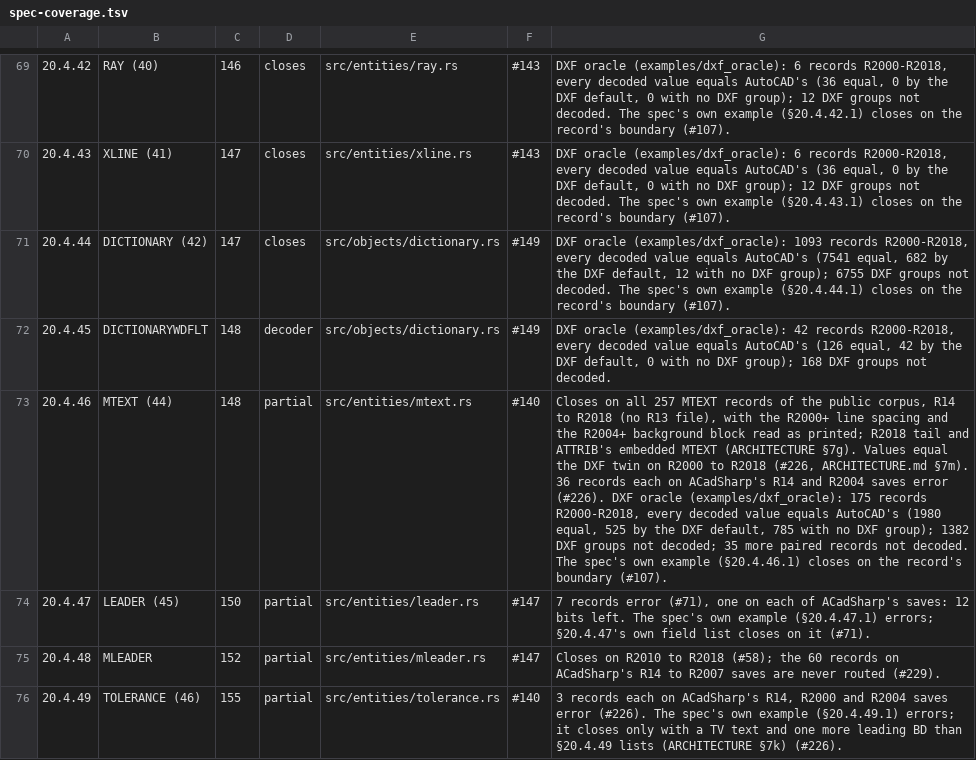
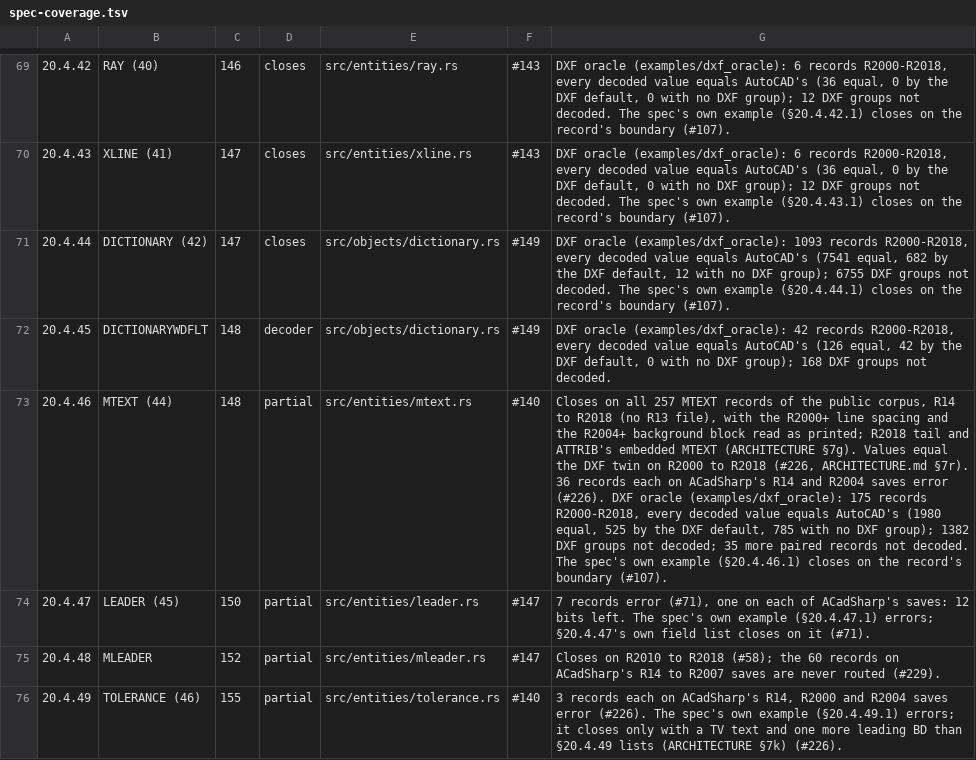
Before and after one commit to DrunkOnJava/dwg-rs, a TSV file: docs/data/spec-coverage.tsv, drawn as a sheet; only a part is shown, gaps mark what is left out; the diff names each change by its address in the sheet, - before the commit and + after, or states it on an @@ line.

Commit message:
docs(architecture): renumber the new section (7m->7r) after the sections main added

```diff
--- a/docs/data/spec-coverage.tsv
+++ b/docs/data/spec-coverage.tsv
-G73: …(#226, ARCHITECTURE.md §7m). 36 records…
+G73: …(#226, ARCHITECTURE.md §7r). 36 records…
```
Also changed, not shown: 3 other files.
